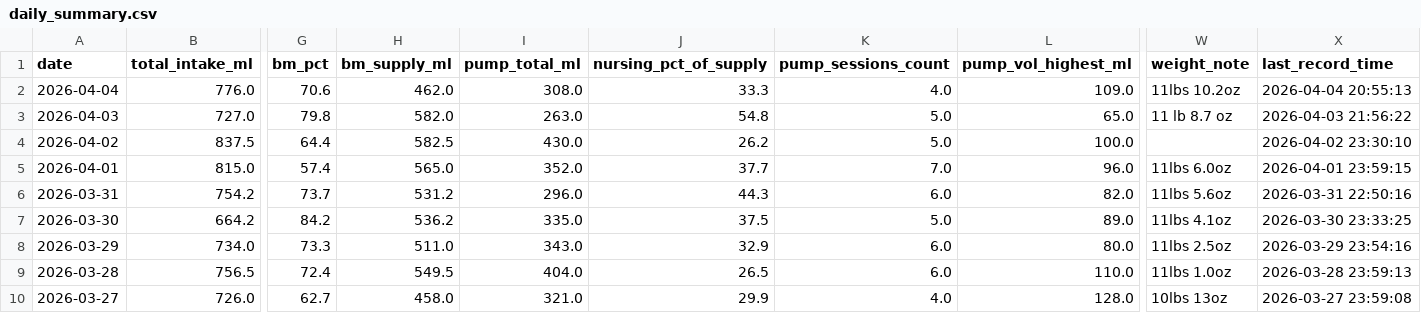
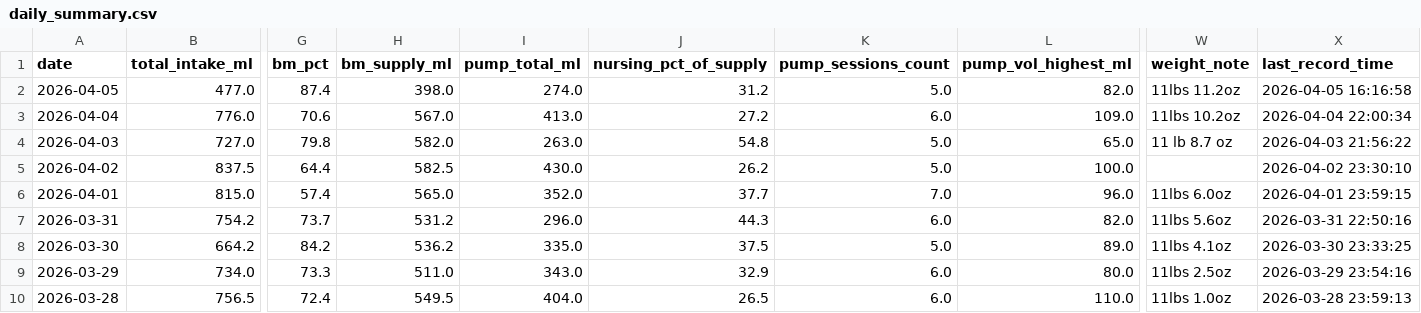
Before and after one commit to jaggiechu/breast-friend, a CSV file: daily_summary.csv, drawn as a sheet; only a part is shown, gaps mark what is left out; the shorter side is filled out with more unchanged rows; addresses are those after the commit; rows hold the shown columns only; the diff names each change by its address in the sheet, - before the commit and + after, or states it on an @@ line.

```diff
--- a/daily_summary.csv
+++ b/daily_summary.csv
+row 2: 2026-04-05 | 477.0 | 87.4 | 398.0 | 274.0 | 31.2 | 5.0 | 82.0 | 11lbs 11.2oz | 2026-04-05 16:16:58
-H3 (bm_supply_ml): 462.0
+H3 (bm_supply_ml): 567.0
-I3 (pump_total_ml): 308.0
+I3 (pump_total_ml): 413.0
-J3 (nursing_pct_of_supply): 33.3
+J3 (nursing_pct_of_supply): 27.2
-K3 (pump_sessions_count): 4.0
+K3 (pump_sessions_count): 6.0
-X3 (last_record_time): 2026-04-04 20:55:13
+X3 (last_record_time): 2026-04-04 22:00:34
```
Also changed, not shown: session_detail.csv, 1 other file.
